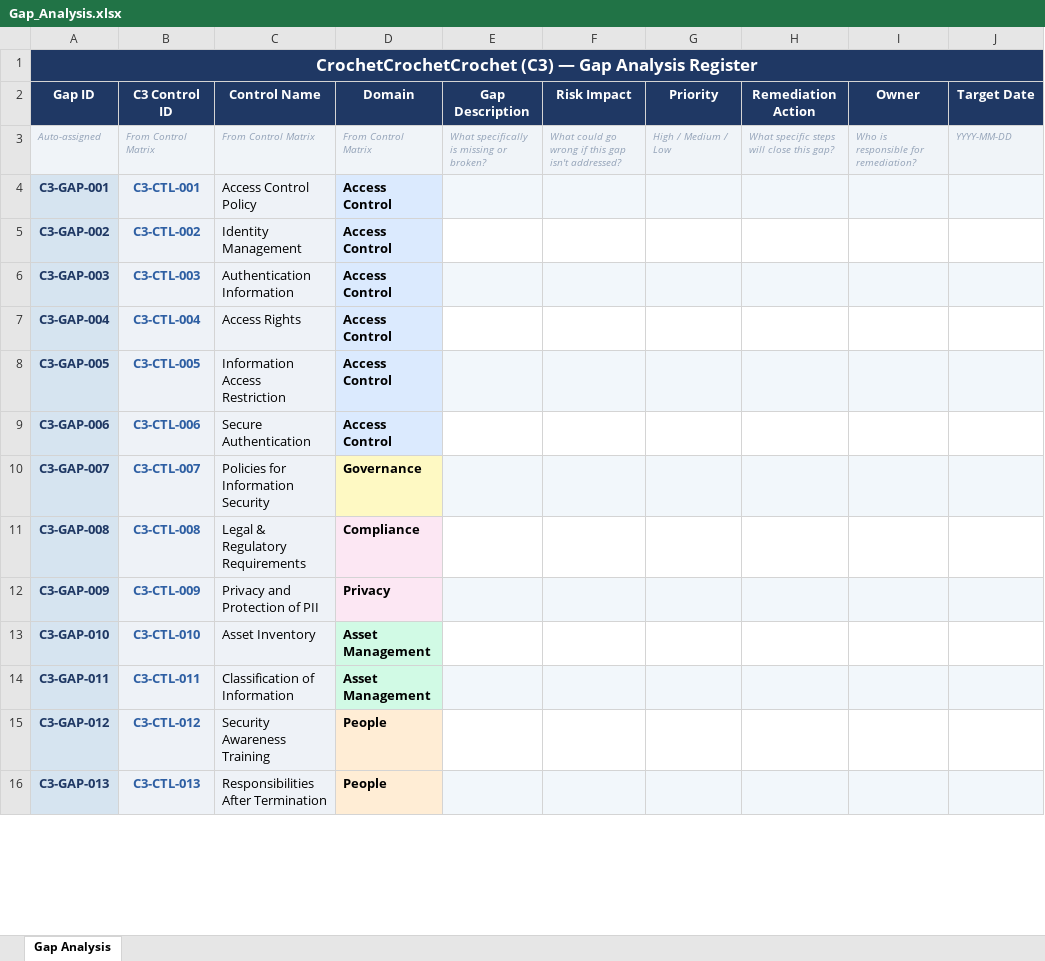
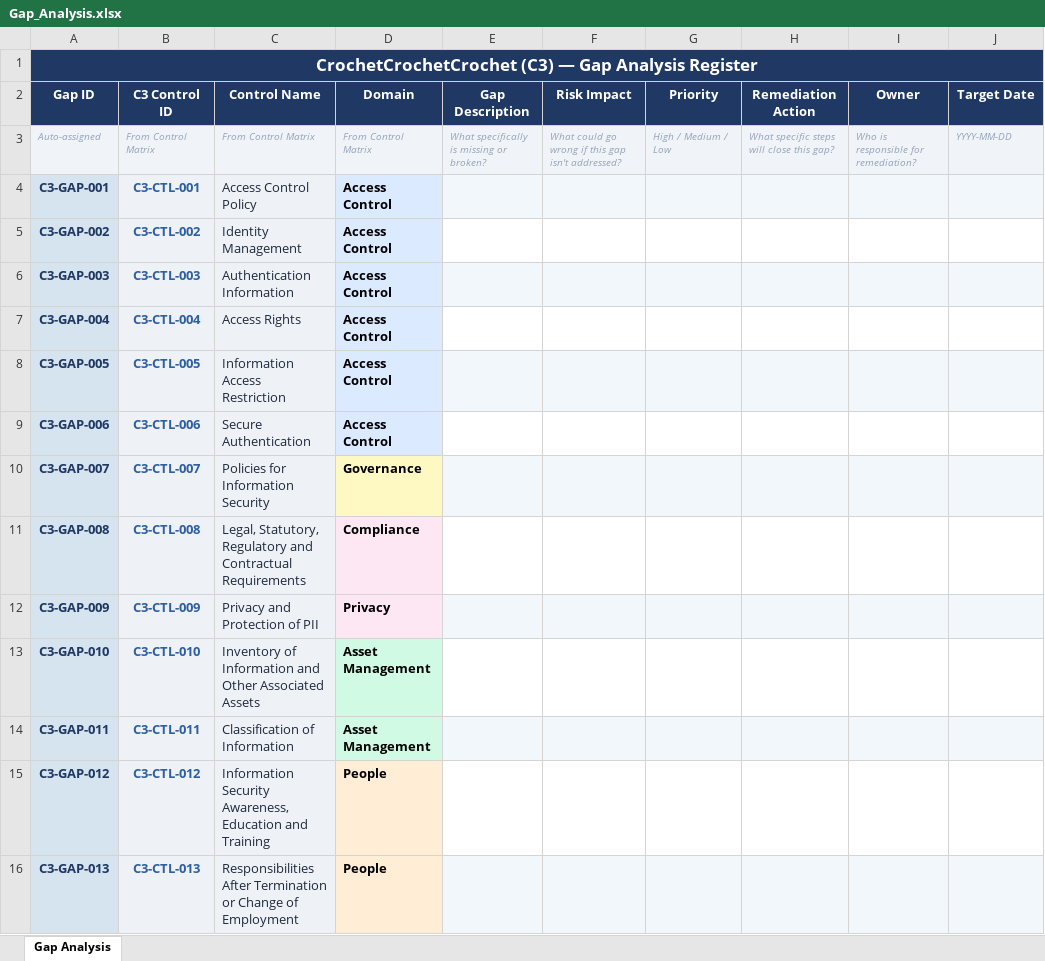
Before and after one commit to kmonahan2/C3-GRC, an Excel workbook: compliance/Gap_Analysis.xlsx, sheet Gap Analysis, drawn as a sheet; only a part is shown; values as stored, in another font and other column widths than the file's, no borders; the diff covers the shown part only; the diff names each change by its address in the sheet, - before the commit and + after, or states it on an @@ line.

Commit message:
Typos, Corrections, adding Depth/Risk Consequence. Still on Gap descriptions

```diff
--- a/compliance/Gap_Analysis.xlsx (sheet Gap Analysis)
+++ b/compliance/Gap_Analysis.xlsx (sheet Gap Analysis)
-C4:C16 text colour: black
+C4:C16 text colour: #1E293B
-C11 (Control Name): Legal & Regulatory Requirements
+C11 (Control Name): Legal, Statutory, Regulatory and Contractual Requirements
-C13 (Control Name): Asset Inventory
+C13 (Control Name): Inventory of Information and Other Associated Assets
-C15 (Control Name): Security Awareness Training
+C15 (Control Name): Information Security Awareness, Education and Training
-C16 (Control Name): …After Termination
+C16 (Control Name): …After Termination or Change of Employment
```
Also changed, not shown: 5 removed rows, 20 edited cells and cell formats elsewhere in this sheet, compliance/Control_Matrix_Mapping.xlsx, data/Asset_Inventory.xlsx.
